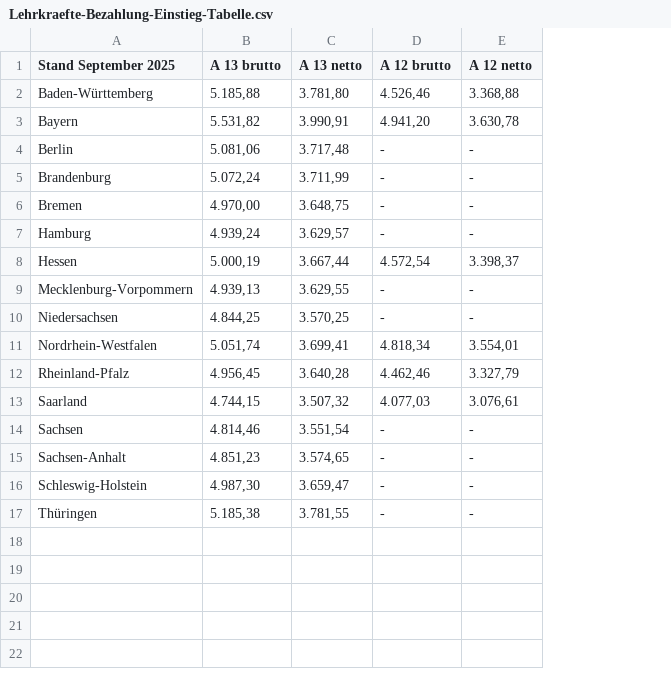
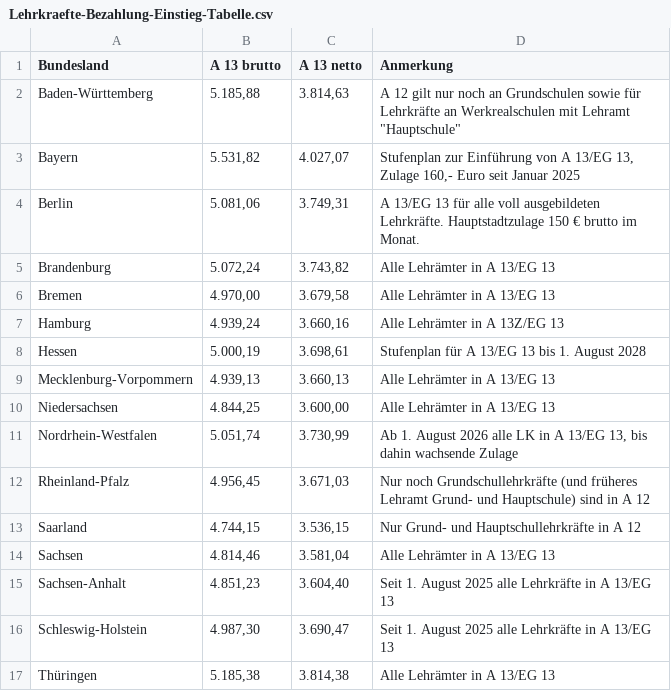
Before and after one commit to GEW-Bund/lehrkraeftebezahlung, a CSV file: Lehrkraefte-Bezahlung-Einstieg-Tabelle.csv, drawn as a sheet; removed rows and columns are numbered as before the commit, all else as after; the diff names each change by its address in the sheet, - before the commit and + after, or states it on an @@ line.

Commit message:
Update 2026

```diff
--- a/Lehrkraefte-Bezahlung-Einstieg-Tabelle.csv
+++ b/Lehrkraefte-Bezahlung-Einstieg-Tabelle.csv
-column C (A 13 netto), rows 2-17: 3.781,80 | 3.990,91 | 3.717,48 | 3.711,99 | 3.648,75 | 3.629,57 | 3.667,44 | 3.629,55 | 3.570,25 | 3.699,41 | 3.640,28 | 3.507,32 | 3.551,54 | 3.574,65 | 3.659,47 | 3.781,55
-column D (A 12 brutto), rows 2-17: 4.526,46 | 4.941,20 | - | - | - | - | 4.572,54 | - | - | 4.818,34 | 4.462,46 | 4.077,03 | - | - | - | -
-column E (A 12 netto), rows 2-17: 3.368,88 | 3.630,78 | - | - | - | - | 3.398,37 | - | - | 3.554,01 | 3.327,79 | 3.076,61 | - | - | - | -
+column C (A 13 netto), rows 2-17: 3.814,63 | 4.027,07 | 3.749,31 | 3.743,82 | 3.679,58 | 3.660,16 | 3.698,61 | 3.660,13 | 3.600,00 | 3.730,99 | 3.671,03 | 3.536,15 | 3.581,04 | 3.604,40 | 3.690,47 | 3.814,38
+column D (Anmerkung), rows 2-17: A 12 gilt nur noch an Grundschulen sowie für Lehrkräfte an Werkrealschulen mit Lehramt "Hauptschule" | Stufenplan zur Einführung von A 13/EG 13, Zulage 160,- Euro seit Januar 2025 | A 13/EG 13 für alle voll ausgebildeten Lehrkräfte. Hauptstadtzulage 150 € brutto im Monat. | Alle Lehrämter in A 13/EG 13 | Alle Lehrämter in A 13/EG 13 | Alle Lehrämter in A 13Z/EG 13 | Stufenplan für A 13/EG 13 bis 1. August 2028 | Alle Lehrämter in A 13/EG 13 | Alle Lehrämter in A 13/EG 13 | Ab 1. August 2026 alle LK in A 13/EG 13, bis dahin wachsende Zulage | Nur noch Grundschullehrkräfte (und früheres Lehramt Grund- und Hauptschule) sind in A 12 | Nur Grund- und Hauptschullehrkräfte in A 12 | Alle Lehrämter in A 13/EG 13 | Seit 1. August 2025 alle Lehrkräfte in A 13/EG 13 | Seit 1. August 2025 alle Lehrkräfte in A 13/EG 13 | Alle Lehrämter in A 13/EG 13
-A1: Stand September 2025
+A1: Bundesland
```
